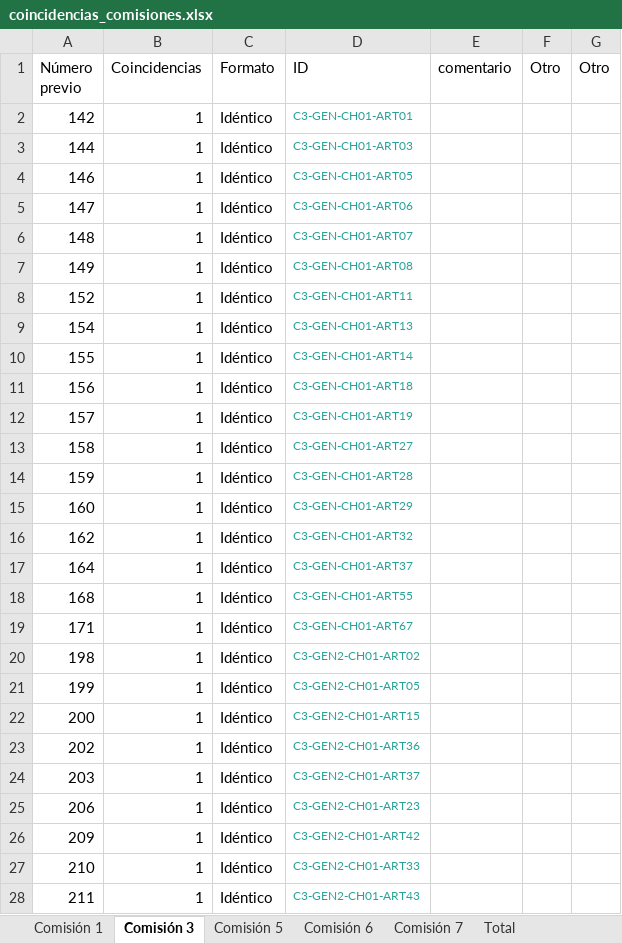
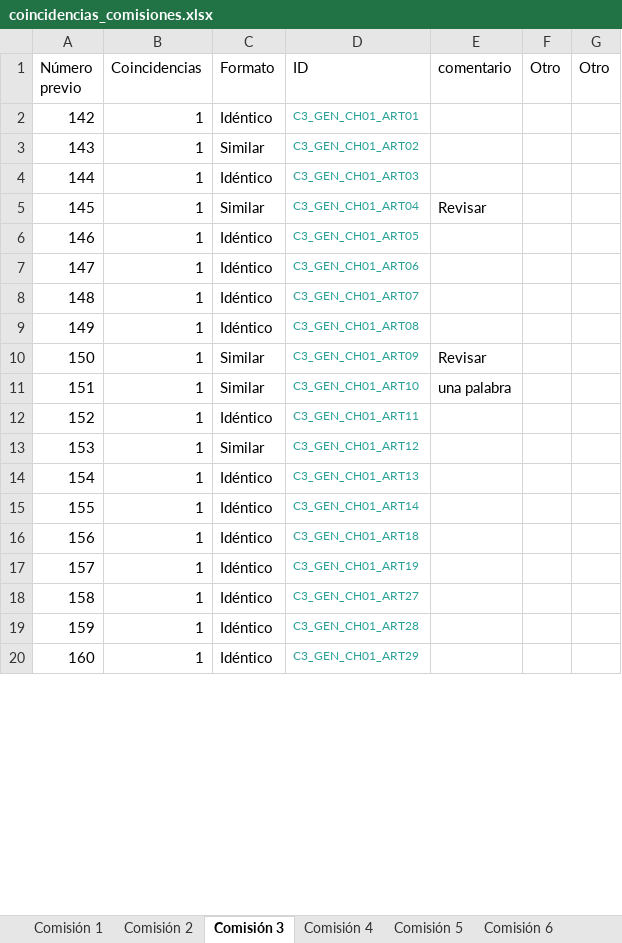
Before and after one commit to aoliveram/constitutional-proposal-tracking, an Excel workbook: coincidencias_comisiones.xlsx, sheet Comisión 3, drawn as a sheet; only a part is shown; values as stored, in another font and other column widths than the file's, no borders; removed rows and columns are numbered as before the commit, all else as after; the diff covers the shown part only; the diff names each change by its address in the sheet, - before the commit and + after, or states it on an @@ line.

Commit message:
Algunos ajustes en comisión 7. Por el momento, reviso artículos con similitudes para ver si existe algún error humano

```diff
--- a/coincidencias_comisiones.xlsx (sheet Comisión 3)
+++ b/coincidencias_comisiones.xlsx (sheet Comisión 3)
+sheet tab: Comisión 2
+sheet tab: Comisión 4
-D2 (ID): C3-GEN-CH01-ART01
+D2 (ID): C3_GEN_CH01_ART01
+row 3: 143 | 1 | Similar | C3_GEN_CH01_ART02
-D4 (ID): C3-GEN-CH01-ART03
+D4 (ID): C3_GEN_CH01_ART03
+row 5: 145 | 1 | Similar | C3_GEN_CH01_ART04 | Revisar
-D6 (ID): C3-GEN-CH01-ART05
+D6 (ID): C3_GEN_CH01_ART05
-D7 (ID): C3-GEN-CH01-ART06
+D7 (ID): C3_GEN_CH01_ART06
-D8 (ID): C3-GEN-CH01-ART07
+D8 (ID): C3_GEN_CH01_ART07
-D9 (ID): C3-GEN-CH01-ART08
+D9 (ID): C3_GEN_CH01_ART08
+row 10: 150 | 1 | Similar | C3_GEN_CH01_ART09 | Revisar
+row 11: 151 | 1 | Similar | C3_GEN_CH01_ART10 | una palabra
-D12 (ID): C3-GEN-CH01-ART11
+D12 (ID): C3_GEN_CH01_ART11
+row 13: 153 | 1 | Similar | C3_GEN_CH01_ART12
-D14 (ID): C3-GEN-CH01-ART13
+D14 (ID): C3_GEN_CH01_ART13
-D15 (ID): C3-GEN-CH01-ART14
+D15 (ID): C3_GEN_CH01_ART14
-D16 (ID): C3-GEN-CH01-ART18
+D16 (ID): C3_GEN_CH01_ART18
-D17 (ID): C3-GEN-CH01-ART19
+D17 (ID): C3_GEN_CH01_ART19
-D18 (ID): C3-GEN-CH01-ART27
+D18 (ID): C3_GEN_CH01_ART27
-D19 (ID): C3-GEN-CH01-ART28
+D19 (ID): C3_GEN_CH01_ART28
-D20 (ID): C3-GEN-CH01-ART29
+D20 (ID): C3_GEN_CH01_ART29
-row 16: 162 | 1 | Idéntico | C3-GEN-CH01-ART32
-row 17: 164 | 1 | Idéntico | C3-GEN-CH01-ART37
-row 18: 168 | 1 | Idéntico | C3-GEN-CH01-ART55
-row 19: 171 | 1 | Idéntico | C3-GEN-CH01-ART67
-row 20: 198 | 1 | Idéntico | C3-GEN2-CH01-ART02
-row 21: 199 | 1 | Idéntico | C3-GEN2-CH01-ART05
-row 22: 200 | 1 | Idéntico | C3-GEN2-CH01-ART15
-row 23: 202 | 1 | Idéntico | C3-GEN2-CH01-ART36
-row 24: 203 | 1 | Idéntico | C3-GEN2-CH01-ART37
-row 25: 206 | 1 | Idéntico | C3-GEN2-CH01-ART23
-row 26: 209 | 1 | Idéntico | C3-GEN2-CH01-ART42
-row 27: 210 | 1 | Idéntico | C3-GEN2-CH01-ART33
-row 28: 211 | 1 | Idéntico | C3-GEN2-CH01-ART43
```
Also changed, not shown: 44 added rows, 36 removed rows and 8 edited cells elsewhere in this sheet, sheet Total, sheet Comisión 1, sheet Comisión 6, sheet Comisión 7, sheet Comisión 5, hidden cells, 1 other file.
